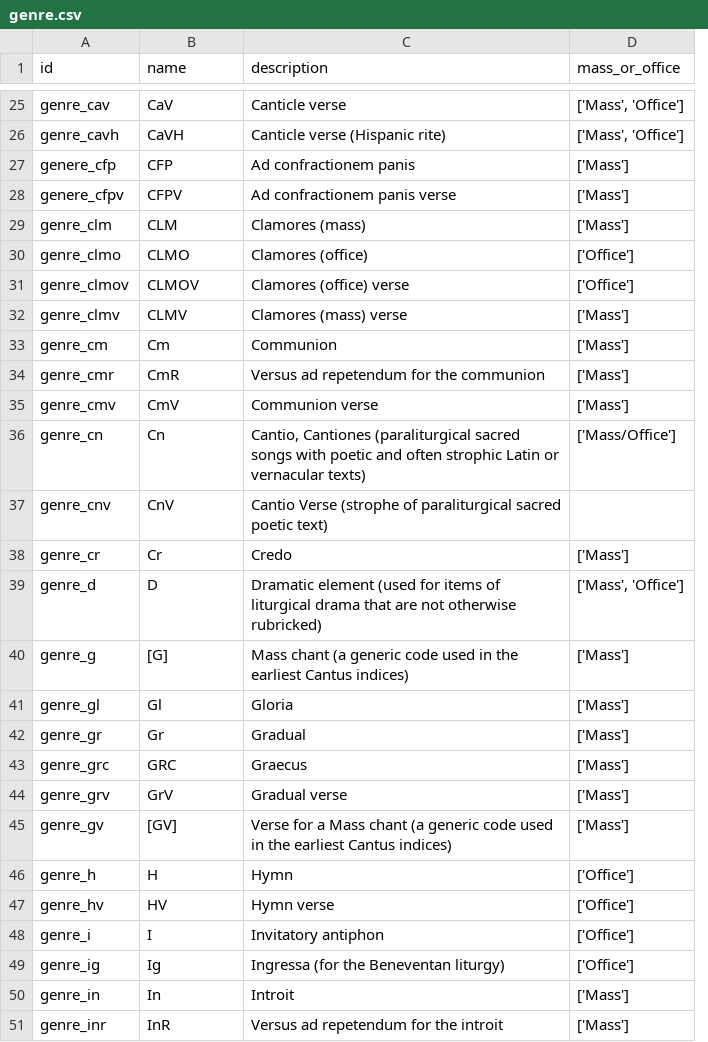
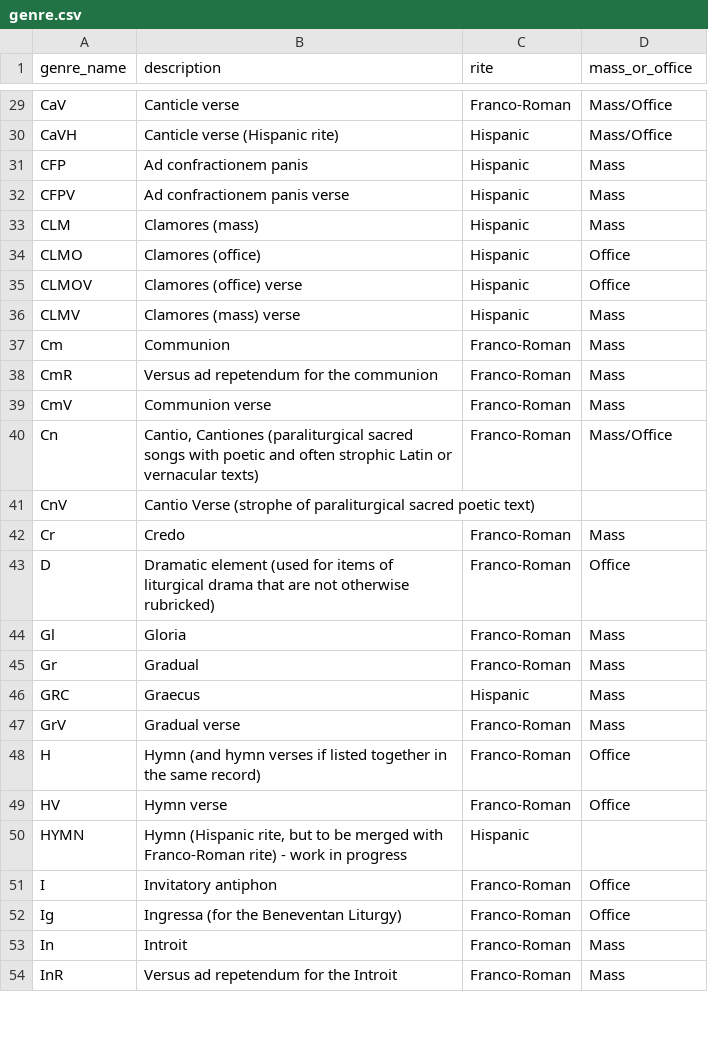
Before and after one commit to dact-chant/PyCantus, a CSV file: pycantus/scraping/static/genre.csv, drawn as a sheet; only a part is shown, gaps mark what is left out; removed rows and columns are numbered as before the commit, all else as after; the diff covers the shown part only; the diff names each change by its address in the sheet, - before the commit and + after, or states it on an @@ line.

Commit message:
feat: updated CI feasts and genres - scraping scripts and data

```diff
--- a/pycantus/scraping/static/genre.csv
+++ b/pycantus/scraping/static/genre.csv
-column A (id), rows 25-39: genre_cav | genre_cavh | genere_cfp | genere_cfpv | genre_clm | genre_clmo | genre_clmov | genre_clmv | genre_cm | genre_cmr | genre_cmv | genre_cn | genre_cnv | genre_cr | genre_d; rows 41-44: genre_gl | genre_gr | genre_grc | genre_grv; rows 46-51: genre_h | genre_hv | genre_i | genre_ig | genre_in | genre_inr
+column C (rite), rows 29-49: Franco-Roman | Hispanic | Hispanic | Hispanic | Hispanic | Hispanic | Hispanic | Hispanic | Franco-Roman | Franco-Roman | Franco-Roman | Franco-Roman |  | Franco-Roman | Franco-Roman | Franco-Roman | Franco-Roman | Hispanic | Franco-Roman | Franco-Roman | Franco-Roman; rows 51-54: all Franco-Roman
-A1: name
+A1: genre_name
-D29:D30 (mass_or_office): ['Mass', 'Office']
+D29:D30 (mass_or_office): Mass/Office
-D31:D33 (mass_or_office): ['Mass']
+D31:D33 (mass_or_office): Mass
-D34:D35 (mass_or_office): ['Office']
+D34:D35 (mass_or_office): Office
-D36:D39 (mass_or_office): ['Mass']
+D36:D39 (mass_or_office): Mass
-D40 (mass_or_office): ['Mass/Office']
+D40 (mass_or_office): Mass/Office
-D42 (mass_or_office): ['Mass']
+D42 (mass_or_office): Mass
-D43 (mass_or_office): ['Mass', 'Office']
+D43 (mass_or_office): Office
-row 40: genre_g | [G] | Mass chant (a generic code used in the earliest Cantus indices) | ['Mass']
-D44:D47 (mass_or_office): ['Mass']
+D44:D47 (mass_or_office): Mass
-row 45: genre_gv | [GV] | Verse for a Mass chant (a generic code used in the earliest Cantus indices) | ['Mass']
-B48 (description): Hymn
+B48 (description): Hymn (and hymn verses if listed together in the same record)
-D48:D49 (mass_or_office): ['Office']
+D48:D49 (mass_or_office): Office
+row 50: HYMN | Hymn (Hispanic rite, but to be merged with Franco-Roman rite) - work in progress | Hispanic
-D51:D52 (mass_or_office): ['Office']
+D51:D52 (mass_or_office): Office
-B52 (description): Ingressa (for the Beneventan liturgy)
+B52 (description): Ingressa (for the Beneventan Liturgy)
-D53:D54 (mass_or_office): ['Mass']
+D53:D54 (mass_or_office): Mass
-B54 (description): Versus ad repetendum for the introit
+B54 (description): Versus ad repetendum for the Introit
```
Also changed, not shown: 4 added rows, 2 removed rows and 93 edited cells elsewhere in this file, 4 other files.
